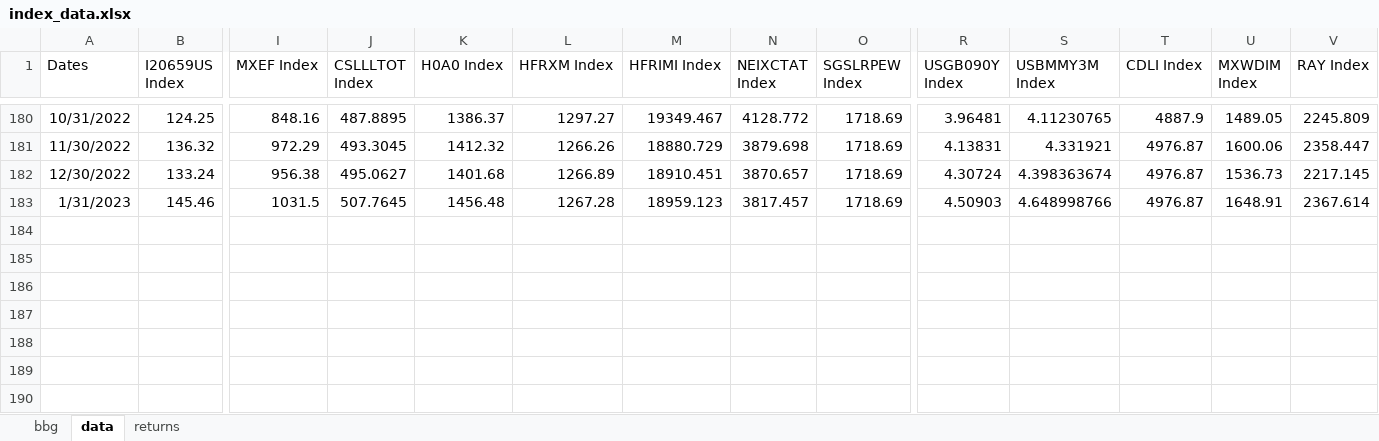
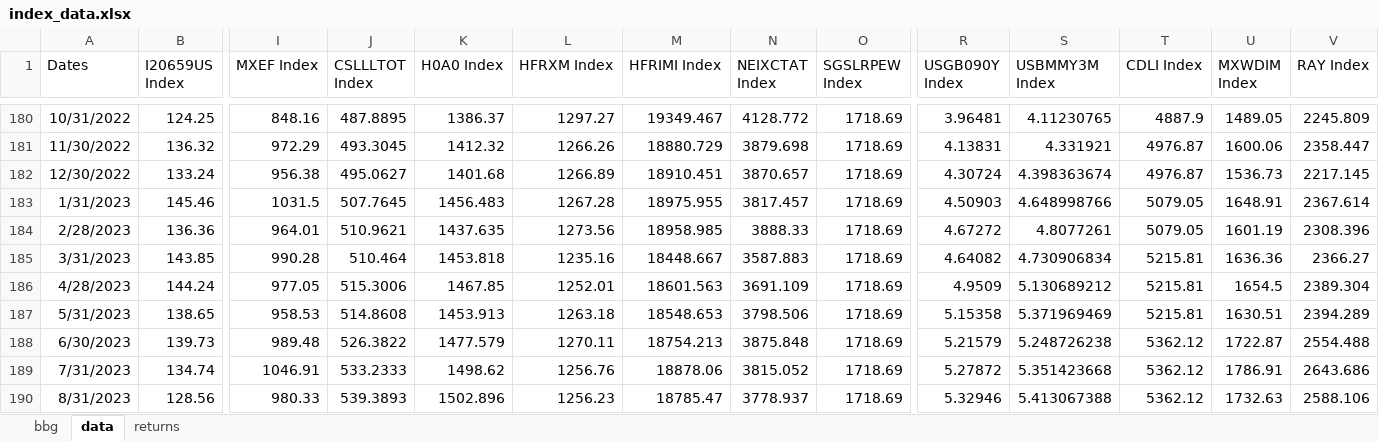
Before and after one commit to pforjoe/SAA, an Excel workbook: data/index_data.xlsx, sheet data, drawn as a sheet; only a part is shown, gaps mark what is left out; values as stored, in another font and other column widths than the file's, no borders; rows hold the shown columns only; the diff names each change by its address in the sheet, - before the commit and + after, or states it on an @@ line.

Commit message:
update equity hedge data and index data 8/31/2023

```diff
--- a/data/index_data.xlsx (sheet data)
+++ b/data/index_data.xlsx (sheet data)
-K183 (H0A0 Index): 1456.48
+K183 (H0A0 Index): 1456.483
-M183 (HFRIMI Index): 18959.123
+M183 (HFRIMI Index): 18975.955
-T183 (CDLI Index): 4976.87
+T183 (CDLI Index): 5079.05
+row 184: 2/28/2023 | 136.36 | 964.01 | 510.9621 | 1437.635 | 1273.56 | 18958.985 | 3888.33 | 1718.69 | 4.67272 | 4.8077261 | 5079.05 | 1601.19 | 2308.396
+row 185: 3/31/2023 | 143.85 | 990.28 | 510.464 | 1453.818 | 1235.16 | 18448.667 | 3587.883 | 1718.69 | 4.64082 | 4.730906834 | 5215.81 | 1636.36 | 2366.27
+row 186: 4/28/2023 | 144.24 | 977.05 | 515.3006 | 1467.85 | 1252.01 | 18601.563 | 3691.109 | 1718.69 | 4.9509 | 5.130689212 | 5215.81 | 1654.5 | 2389.304
+row 187: 5/31/2023 | 138.65 | 958.53 | 514.8608 | 1453.913 | 1263.18 | 18548.653 | 3798.506 | 1718.69 | 5.15358 | 5.371969469 | 5215.81 | 1630.51 | 2394.289
+row 188: 6/30/2023 | 139.73 | 989.48 | 526.3822 | 1477.579 | 1270.11 | 18754.213 | 3875.848 | 1718.69 | 5.21579 | 5.248726238 | 5362.12 | 1722.87 | 2554.488
+row 189: 7/31/2023 | 134.74 | 1046.91 | 533.2333 | 1498.62 | 1256.76 | 18878.06 | 3815.052 | 1718.69 | 5.27872 | 5.351423668 | 5362.12 | 1786.91 | 2643.686
+row 190: 8/31/2023 | 128.56 | 980.33 | 539.3893 | 1502.896 | 1256.23 | 18785.47 | 3778.937 | 1718.69 | 5.32946 | 5.413067388 | 5362.12 | 1732.63 | 2588.106
```
Also changed, not shown: sheet bbg, formulas that keep their value, data/time_series/equity_hedge_data.xlsx.
